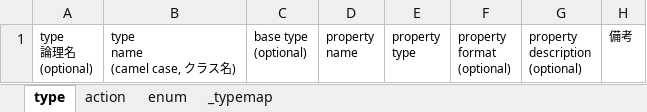
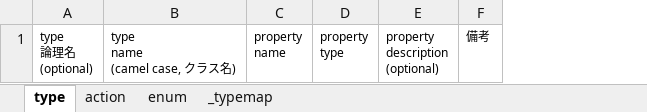
Before and after one commit to alfalfalfa/api_tool, an Excel workbook: templates/template.xlsx, sheet type, drawn as a sheet; values as stored, in another font and other column widths than the file's, no borders; ↵ is a line break in a cell; the diff names each change by its address in the sheet, - before the commit and + after, or states it on an @@ line.

Commit message:
remove base-type, format cols

```diff
--- a/templates/template.xlsx (sheet type)
+++ b/templates/template.xlsx (sheet type)
-column C, row 1: base type ↵ (optional)
-column F, row 1: property ↵ format ↵ (optional)
```
Also changed, not shown: sheet action, hidden cells, 5 other files.
